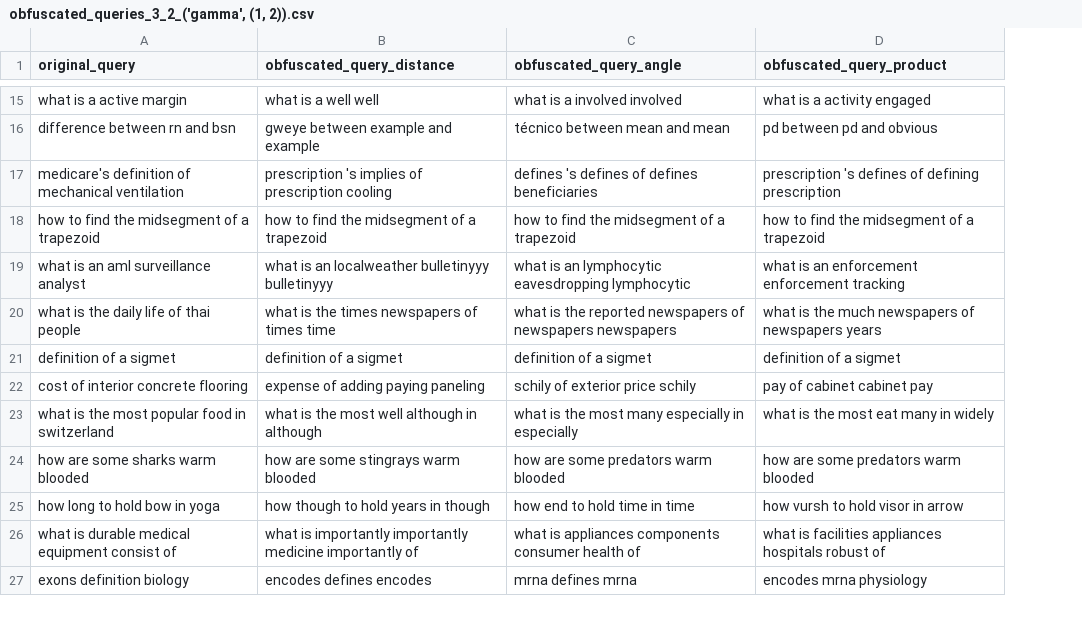
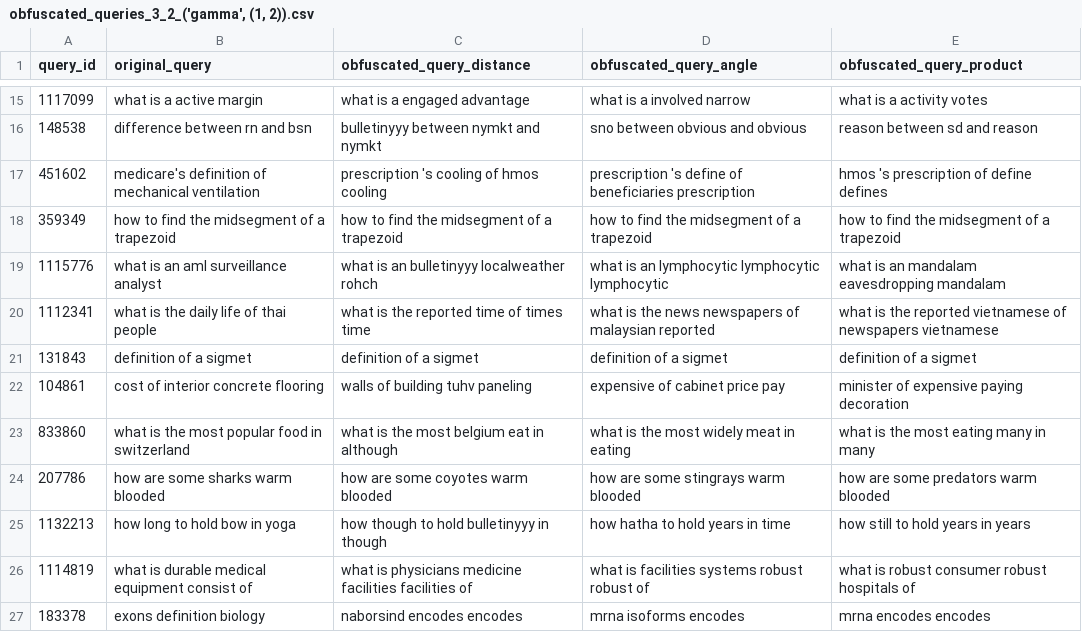
Before and after one commit to Kekkodf/WBB-QueryObfuscation, a CSV file: results/pipeline/obfuscated_queries_3_2_('gamma', (1, 2)).csv, drawn as a sheet; only a part is shown, gaps mark what is left out; addresses are those after the commit; the diff covers the shown part only; the diff names each change by its address in the sheet, - before the commit and + after, or states it on an @@ line.

```diff
--- a/results/pipeline/obfuscated_queries_3_2_('gamma', (1, 2)).csv
+++ b/results/pipeline/obfuscated_queries_3_2_('gamma', (1, 2)).csv
+column A (query_id), rows 15-27: 1117099 | 148538 | 451602 | 359349 | 1115776 | 1112341 | 131843 | 104861 | 833860 | 207786 | 1132213 | 1114819 | 183378
-C15 (obfuscated_query_distance): what is a well well
+C15 (obfuscated_query_distance): what is a engaged advantage
-D15 (obfuscated_query_angle): what is a involved involved
+D15 (obfuscated_query_angle): what is a involved narrow
-E15 (obfuscated_query_product): what is a activity engaged
+E15 (obfuscated_query_product): what is a activity votes
-C16 (obfuscated_query_distance): gweye between example and example
+C16 (obfuscated_query_distance): bulletinyyy between nymkt and nymkt
-D16 (obfuscated_query_angle): técnico between mean and mean
+D16 (obfuscated_query_angle): sno between obvious and obvious
-E16 (obfuscated_query_product): pd between pd and obvious
+E16 (obfuscated_query_product): reason between sd and reason
-C17 (obfuscated_query_distance): prescription 's implies of prescription cooling
+C17 (obfuscated_query_distance): prescription 's cooling of hmos cooling
-D17 (obfuscated_query_angle): defines 's defines of defines beneficiaries
+D17 (obfuscated_query_angle): prescription 's define of beneficiaries prescription
-E17 (obfuscated_query_product): prescription 's defines of defining prescription
+E17 (obfuscated_query_product): hmos 's prescription of define defines
-C19 (obfuscated_query_distance): what is an localweather bulletinyyy bulletinyyy
+C19 (obfuscated_query_distance): what is an bulletinyyy localweather rohch
-D19 (obfuscated_query_angle): …an lymphocytic eavesdropping lymphocytic
+D19 (obfuscated_query_angle): …an lymphocytic lymphocytic lymphocytic
-E19 (obfuscated_query_product): what is an enforcement enforcement tracking
+E19 (obfuscated_query_product): what is an mandalam eavesdropping mandalam
-C20 (obfuscated_query_distance): what is the times newspapers of times time
+C20 (obfuscated_query_distance): what is the reported time of times time
-D20 (obfuscated_query_angle): …is the reported newspapers of newspapers newspapers
+D20 (obfuscated_query_angle): …is the news newspapers of malaysian reported
-E20 (obfuscated_query_product): …is the much newspapers of newspapers years
+E20 (obfuscated_query_product): …is the reported vietnamese of newspapers vietnamese
-C22 (obfuscated_query_distance): expense of adding paying paneling
+C22 (obfuscated_query_distance): walls of building tuhv paneling
-D22 (obfuscated_query_angle): schily of exterior price schily
+D22 (obfuscated_query_angle): expensive of cabinet price pay
-E22 (obfuscated_query_product): pay of cabinet cabinet pay
+E22 (obfuscated_query_product): minister of expensive paying decoration
-C23 (obfuscated_query_distance): what is the most well although in although
+C23 (obfuscated_query_distance): what is the most belgium eat in although
-D23 (obfuscated_query_angle): what is the most many especially in especially
+D23 (obfuscated_query_angle): what is the most widely meat in eating
-E23 (obfuscated_query_product): what is the most eat many in widely
+E23 (obfuscated_query_product): what is the most eating many in many
-C24 (obfuscated_query_distance): how are some stingrays warm blooded
+C24 (obfuscated_query_distance): how are some coyotes warm blooded
-D24 (obfuscated_query_angle): how are some predators warm blooded
+D24 (obfuscated_query_angle): how are some stingrays warm blooded
-C25 (obfuscated_query_distance): how though to hold years in though
+C25 (obfuscated_query_distance): how though to hold bulletinyyy in though
-D25 (obfuscated_query_angle): how end to hold time in time
+D25 (obfuscated_query_angle): how hatha to hold years in time
-E25 (obfuscated_query_product): how vursh to hold visor in arrow
+E25 (obfuscated_query_product): how still to hold years in years
-C26 (obfuscated_query_distance): what is importantly importantly medicine importantly of
+C26 (obfuscated_query_distance): what is physicians medicine facilities facilities of
-D26 (obfuscated_query_angle): what is appliances components consumer health of
+D26 (obfuscated_query_angle): what is facilities systems robust robust of
-E26 (obfuscated_query_product): what is facilities appliances hospitals robust of
+E26 (obfuscated_query_product): what is robust consumer robust hospitals of
-C27 (obfuscated_query_distance): encodes defines encodes
+C27 (obfuscated_query_distance): naborsind encodes encodes
-D27 (obfuscated_query_angle): mrna defines mrna
+D27 (obfuscated_query_angle): mrna isoforms encodes
-E27 (obfuscated_query_product): encodes mrna physiology
+E27 (obfuscated_query_product): mrna encodes encodes
```
Also changed, not shown: 70 edited cells elsewhere in this file, results/pipeline/obfuscated_queries_10_10_('gamma', (1, 2)).csv, results/pipeline/obfuscated_queries_3_1_('gamma', (1, 2)).csv, 17 other files.
